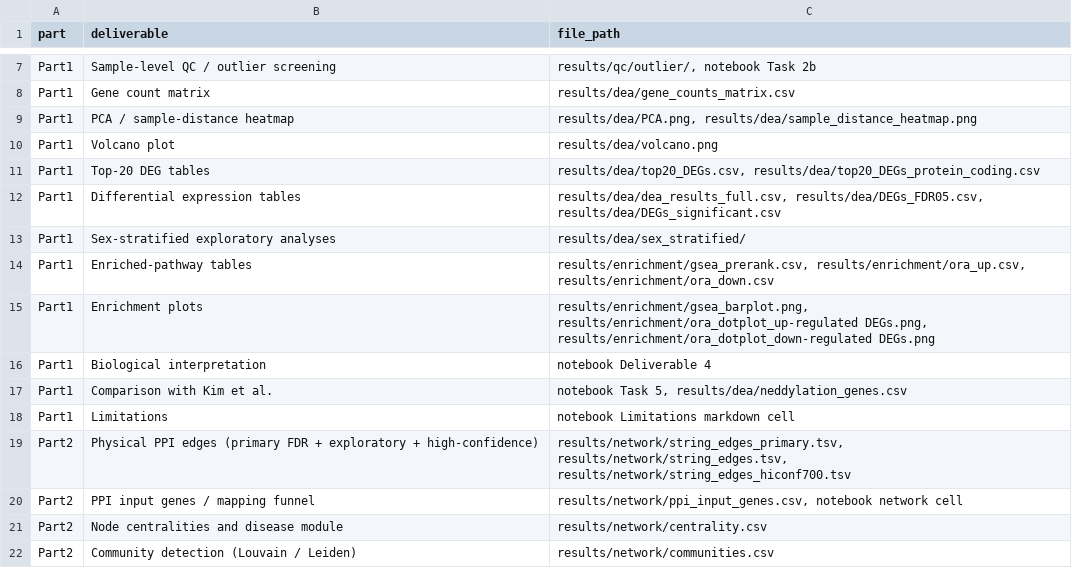
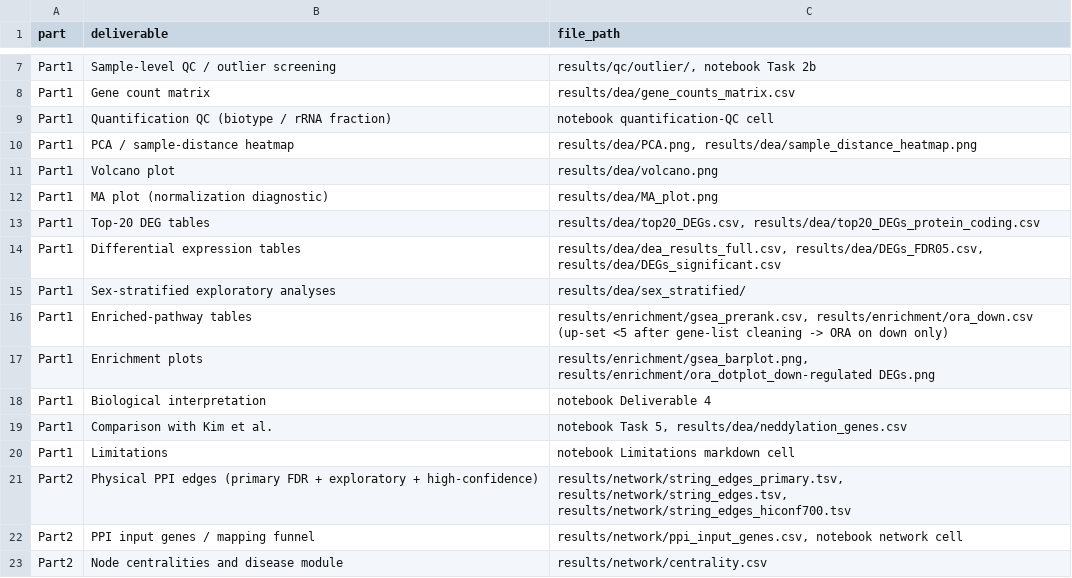
Before and after one commit to ilegul/ms-cd4, a CSV file: results/final_deliverables_index.csv, drawn as a sheet; only a part is shown, gaps mark what is left out; the shorter side is filled out with more unchanged rows.

```diff
--- a/results/final_deliverables_index.csv
+++ b/results/final_deliverables_index.csv
@@ -8,4 +8,6 @@ Part1,Sample-level QC / outlier screening,"results/qc/outlier/, notebook Task 2b
 Part1,Gene count matrix,results/dea/gene_counts_matrix.csv
+Part1,Quantification QC (biotype / rRNA fraction),notebook quantification-QC cell
 Part1,PCA / sample-distance heatmap,"results/dea/PCA.png, results/dea/sample_distance_heatmap.png"
 Part1,Volcano plot,results/dea/volcano.png
+Part1,MA plot (normalization diagnostic),results/dea/MA_plot.png
 Part1,Top-20 DEG tables,"results/dea/top20_DEGs.csv, results/dea/top20_DEGs_protein_coding.csv"
@@ -13,4 +15,4 @@ Part1,Differential expression tables,"results/dea/dea_results_full.csv, results/
 Part1,Sex-stratified exploratory analyses,results/dea/sex_stratified/
-Part1,Enriched-pathway tables,"results/enrichment/gsea_prerank.csv, results/enrichment/ora_up.csv, results/enrichment/ora_down.csv"
-Part1,Enrichment plots,"results/enrichment/gsea_barplot.png, results/enrichment/ora_dotplot_up-regulated DEGs.png, results/enrichment/ora_dotplot_down-regulated DEGs.png"
+Part1,Enriched-pathway tables,"results/enrichment/gsea_prerank.csv, results/enrichment/ora_down.csv (up-set <5 after gene-list cleaning -> ORA on down only)"
+Part1,Enrichment plots,"results/enrichment/gsea_barplot.png, results/enrichment/ora_dotplot_down-regulated DEGs.png"
 Part1,Biological interpretation,notebook Deliverable 4
```
Also changed, not shown: results/enrichment/ora_down.csv, results/network/communities.csv, 11 other files.
